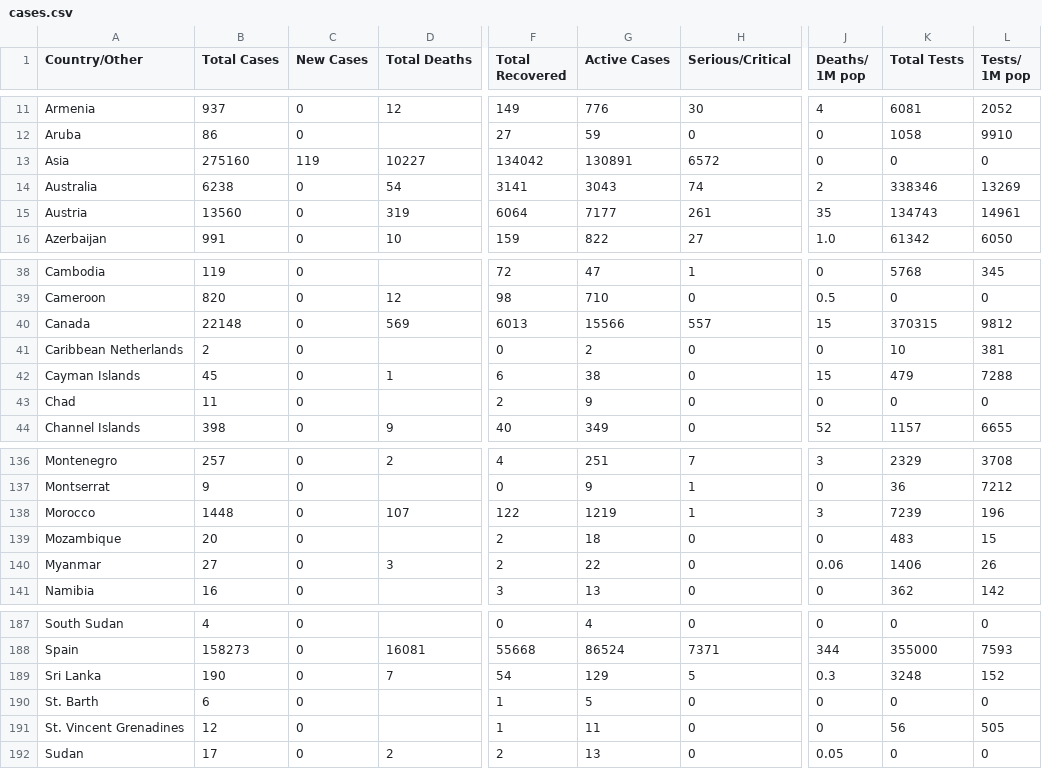
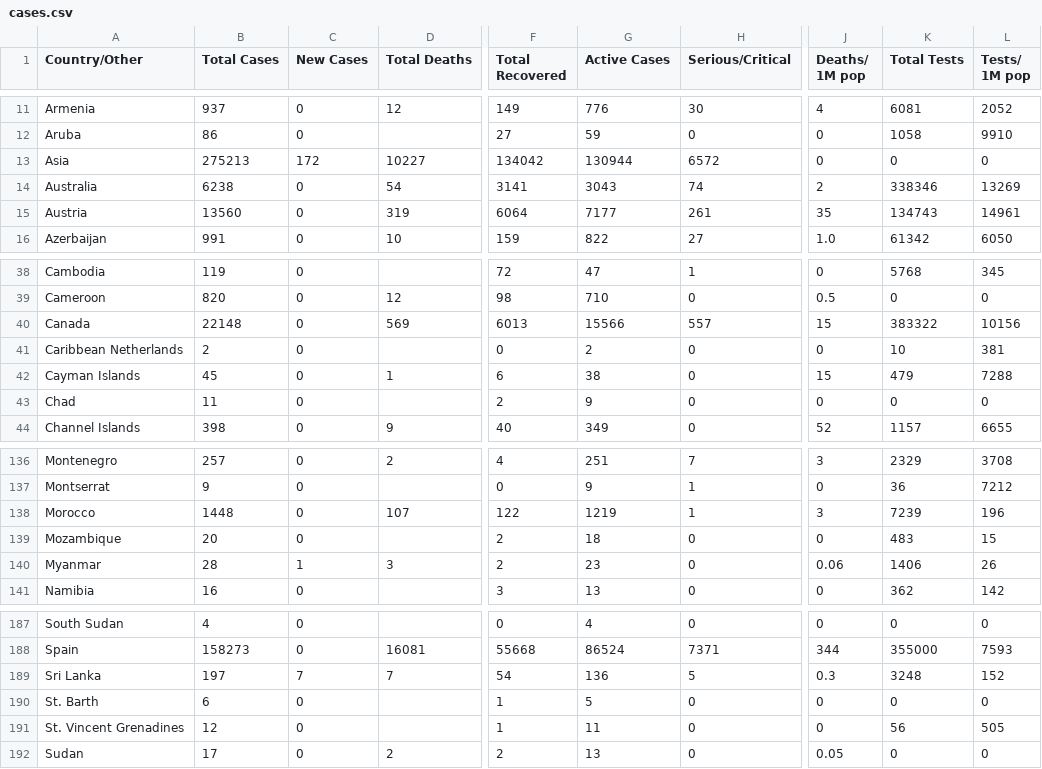
Before and after one commit to innolabglobal/corona-parser, a CSV file: cases.csv, drawn as a sheet; only a part is shown, gaps mark what is left out; the diff covers the shown part only; the diff names each change by its address in the sheet, - before the commit and + after, or states it on an @@ line.

```diff
--- a/cases.csv
+++ b/cases.csv
-B13 (Total Cases): 275160
+B13 (Total Cases): 275213
-C13 (New Cases): 119
+C13 (New Cases): 172
-G13 (Active Cases): 130891
+G13 (Active Cases): 130944
-K40 (Total Tests): 370315
+K40 (Total Tests): 383322
-L40 (Tests/ 1M pop): 9812
+L40 (Tests/ 1M pop): 10156
-B140 (Total Cases): 27
+B140 (Total Cases): 28
-C140 (New Cases): 0
+C140 (New Cases): 1
-G140 (Active Cases): 22
+G140 (Active Cases): 23
-B189 (Total Cases): 190
+B189 (Total Cases): 197
-C189 (New Cases): 0
+C189 (New Cases): 7
-G189 (Active Cases): 129
+G189 (Active Cases): 136
```
Also changed, not shown: 30 edited cells elsewhere in this file, 1 other file.
